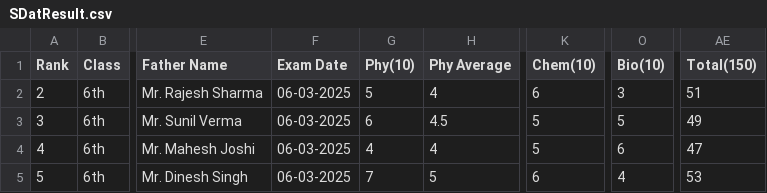
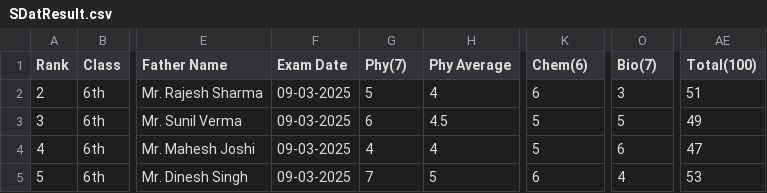
Before and after one commit to Scholarsdenweb/RegistrationFormFrontend, a CSV file: SDatResult.csv, drawn as a sheet; only a part is shown, gaps mark what is left out; the diff names each change by its address in the sheet, - before the commit and + after, or states it on an @@ line.

Commit message:
show result accounding to exam date

```diff
--- a/SDatResult.csv
+++ b/SDatResult.csv
-G1: Phy(10)
+G1: Phy(7)
-K1: Chem(10)
+K1: Chem(6)
-O1: Bio(10)
+O1: Bio(7)
-AE1: Total(150)
+AE1: Total(100)
-F2:F5 (Exam Date): 06-03-2025
+F2:F5 (Exam Date): 09-03-2025
```
Also changed, not shown: 6 other files.
